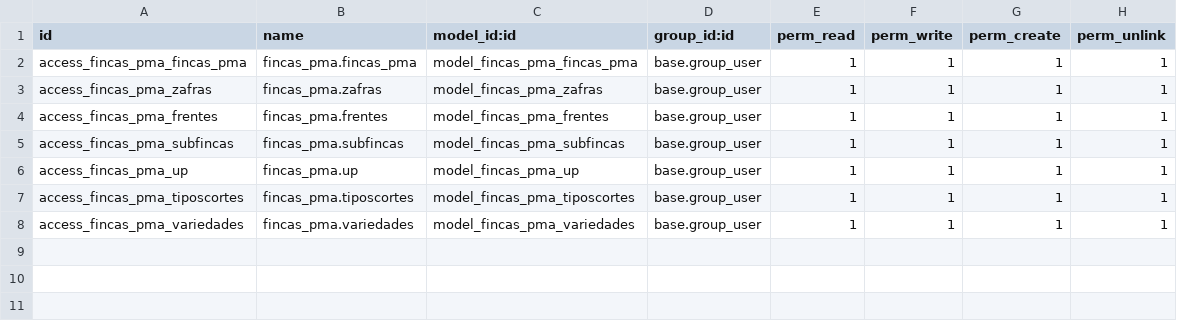
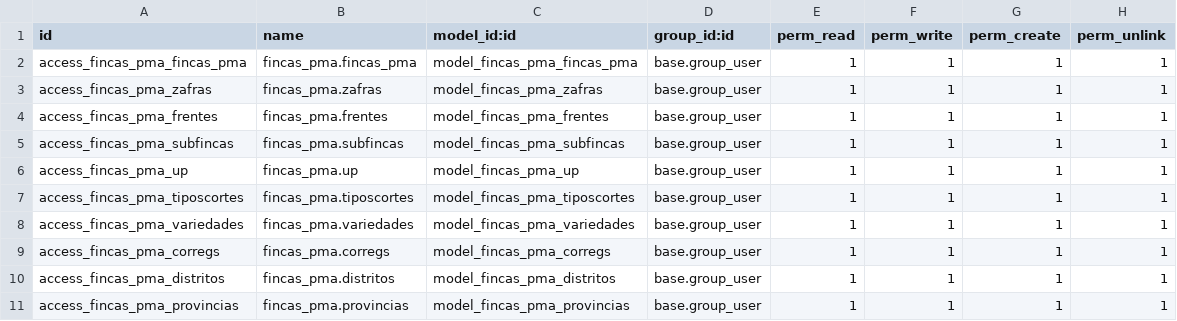
Before and after one commit to ALCONSOFT/fincas_pma, a CSV file: security/ir.model.access.csv, drawn as a sheet; the diff names each change by its address in the sheet, - before the commit and + after, or states it on an @@ line.

```diff
--- a/security/ir.model.access.csv
+++ b/security/ir.model.access.csv
+row 9: access_fincas_pma_corregs | fincas_pma.corregs | model_fincas_pma_corregs | base.group_user | 1 | 1 | 1 | 1
+row 10: access_fincas_pma_distritos | fincas_pma.distritos | model_fincas_pma_distritos | base.group_user | 1 | 1 | 1 | 1
+row 11: access_fincas_pma_provincias | fincas_pma.provincias | model_fincas_pma_provincias | base.group_user | 1 | 1 | 1 | 1
```
Also changed, not shown: 3 other files.
